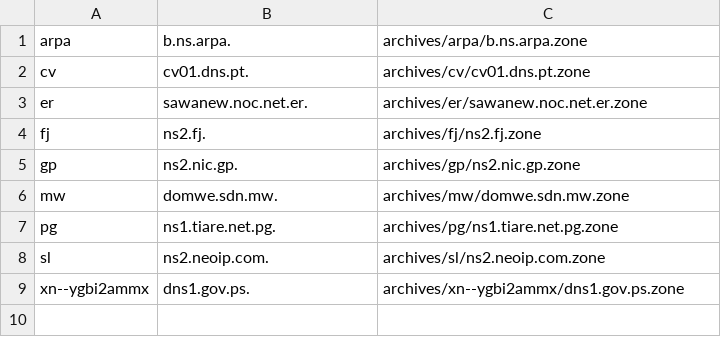
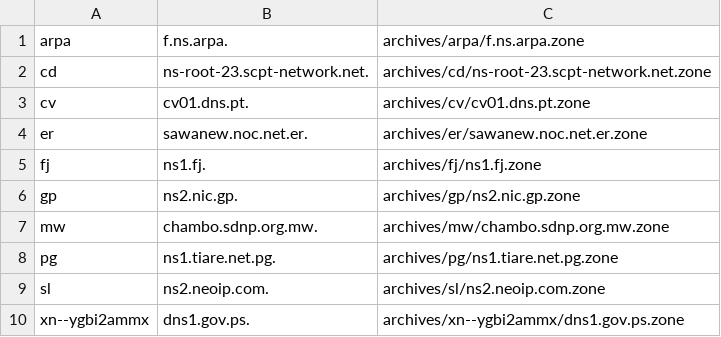
Before and after one commit to flotwig/TLDR-2, a TSV file: transferable_zones.tsv, drawn as a sheet.

```diff
--- a/transferable_zones.tsv
+++ b/transferable_zones.tsv
@@ -1,7 +1,8 @@
-arpa	b.ns.arpa.	archives/arpa/b.ns.arpa.zone
+arpa	f.ns.arpa.	archives/arpa/f.ns.arpa.zone
+cd	ns-root-23.scpt-network.net.	archives/cd/ns-root-23.scpt-network.net.zone
 cv	cv01.dns.pt.	archives/cv/cv01.dns.pt.zone
 er	sawanew.noc.net.er.	archives/er/sawanew.noc.net.er.zone
-fj	ns2.fj.	archives/fj/ns2.fj.zone
+fj	ns1.fj.	archives/fj/ns1.fj.zone
 gp	ns2.nic.gp.	archives/gp/ns2.nic.gp.zone
-mw	domwe.sdn.mw.	archives/mw/domwe.sdn.mw.zone
+mw	chambo.sdnp.org.mw.	archives/mw/chambo.sdnp.org.mw.zone
 pg	ns1.tiare.net.pg.	archives/pg/ns1.tiare.net.pg.zone
```
Also changed, not shown: 7 other files.
